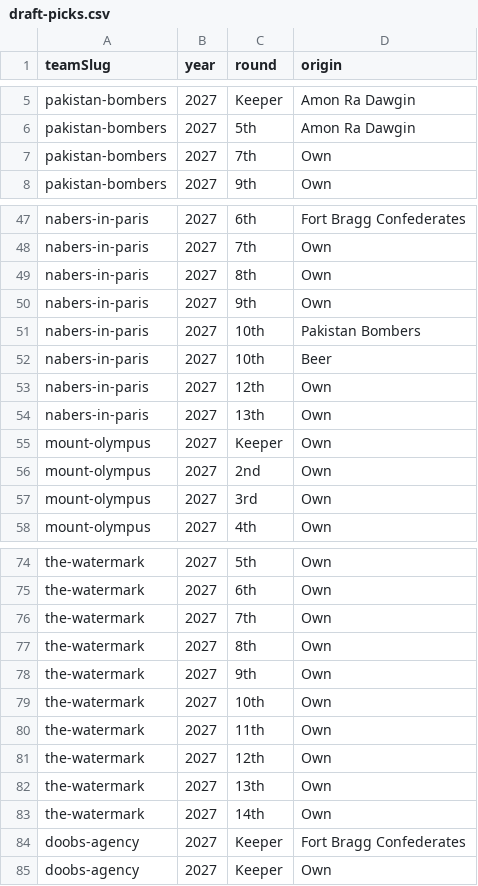
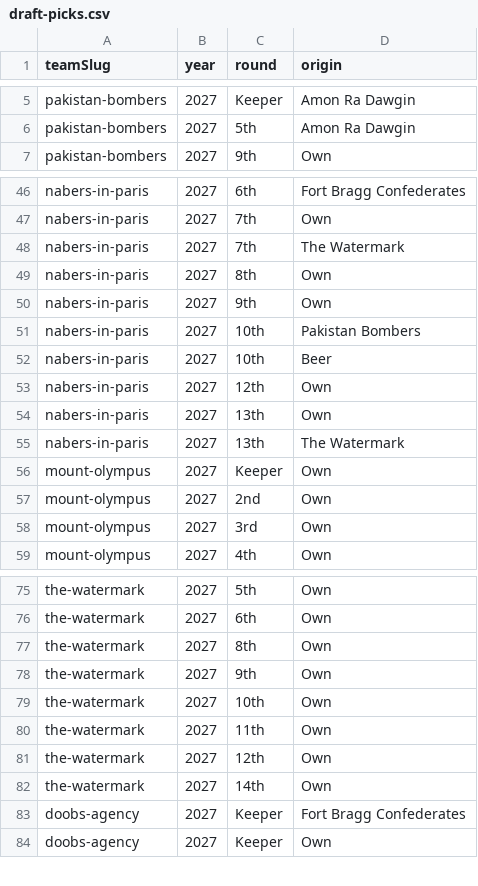
Before and after one commit to Scav-game/MakeFantasyGreatAgain, a CSV file: data/draft-picks.csv, drawn as a sheet; only a part is shown, gaps mark what is left out; removed rows and columns are numbered as before the commit, all else as after; the diff covers the shown part only; the diff names each change by its address in the sheet, - before the commit and + after, or states it on an @@ line.

```diff
--- a/data/draft-picks.csv
+++ b/data/draft-picks.csv
-row 7: pakistan-bombers | 2027 | 7th | Own
+row 48: nabers-in-paris | 2027 | 7th | The Watermark
+row 55: nabers-in-paris | 2027 | 13th | The Watermark
-row 76: the-watermark | 2027 | 7th | Own
-row 82: the-watermark | 2027 | 13th | Own
```
Also changed, not shown: 1 added row elsewhere in this file, data/news.csv, data/rosters.csv, 1 other file.
